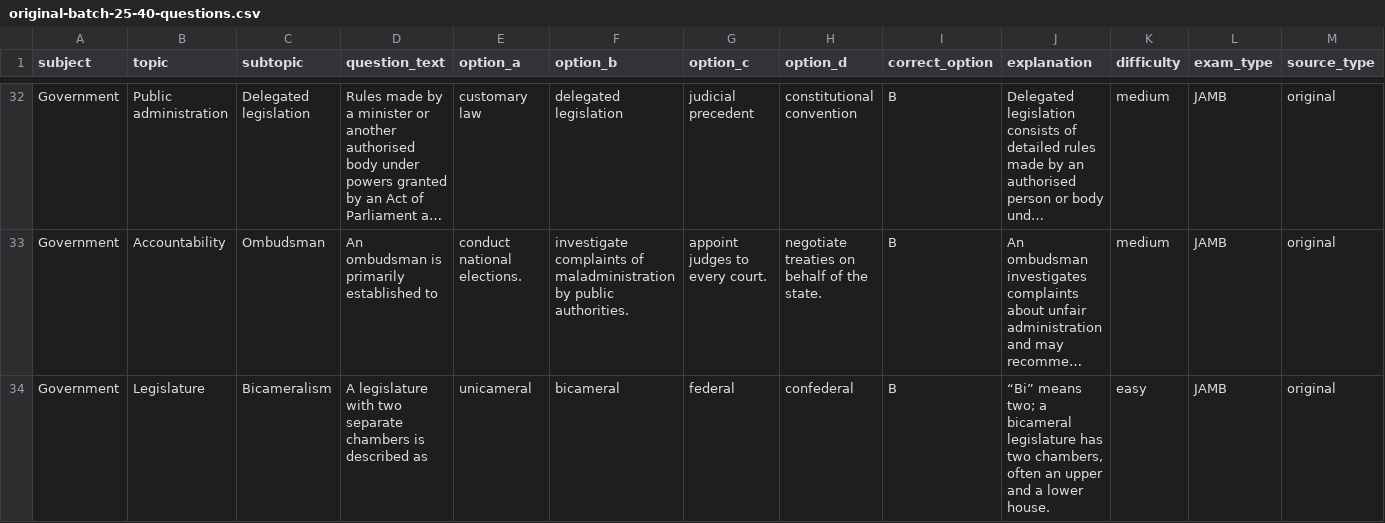
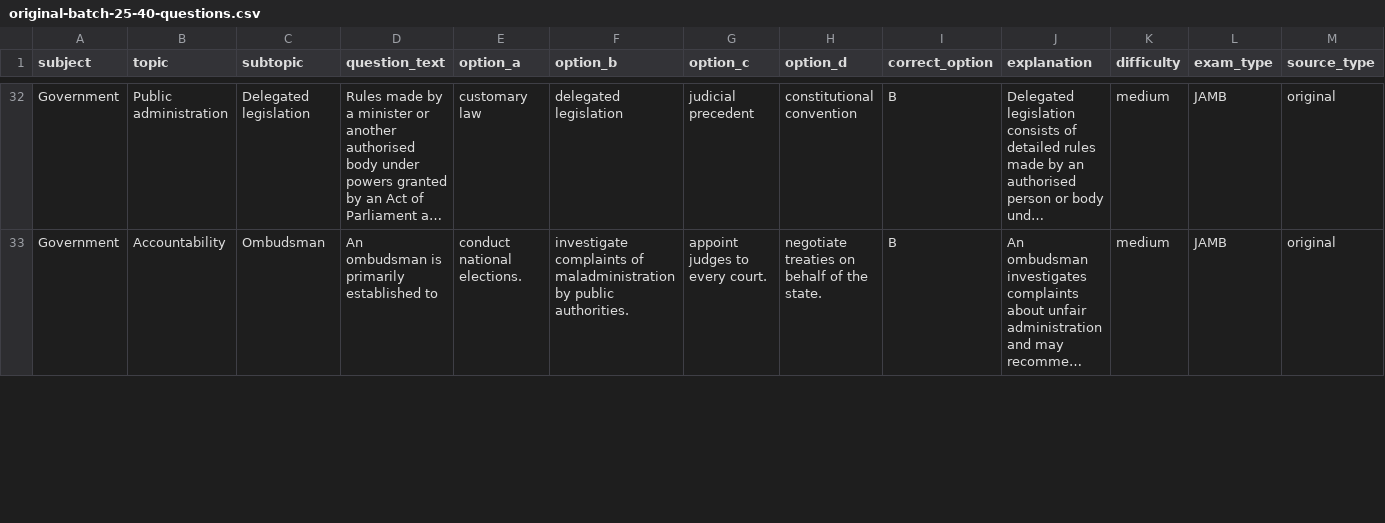
Before and after one commit to timmyjoe385-netizen/EDUKEN-CONSULT-, a CSV file: content/cbt/original-batch-25-40-questions.csv, drawn as a sheet; only a part is shown, gaps mark what is left out; long unchanged cells end in …; removed rows and columns are numbered as before the commit, all else as after; rows hold the shown columns only; the diff covers the shown part only; the diff names each change by its address in the sheet, - before the commit and + after, or states it on an @@ line.

```diff
--- a/content/cbt/original-batch-25-40-questions.csv
+++ b/content/cbt/original-batch-25-40-questions.csv
-row 34: Government | Legislature | Bicameralism | A legislature with two separate chambers is described as | unicameral | bicameral | federal | confederal | B | “Bi” means two; a bicameral legislature has two chambers, often an upper and a lower house. | easy | JAMB | original
```
Also changed, not shown: 1 added row elsewhere in this file.
